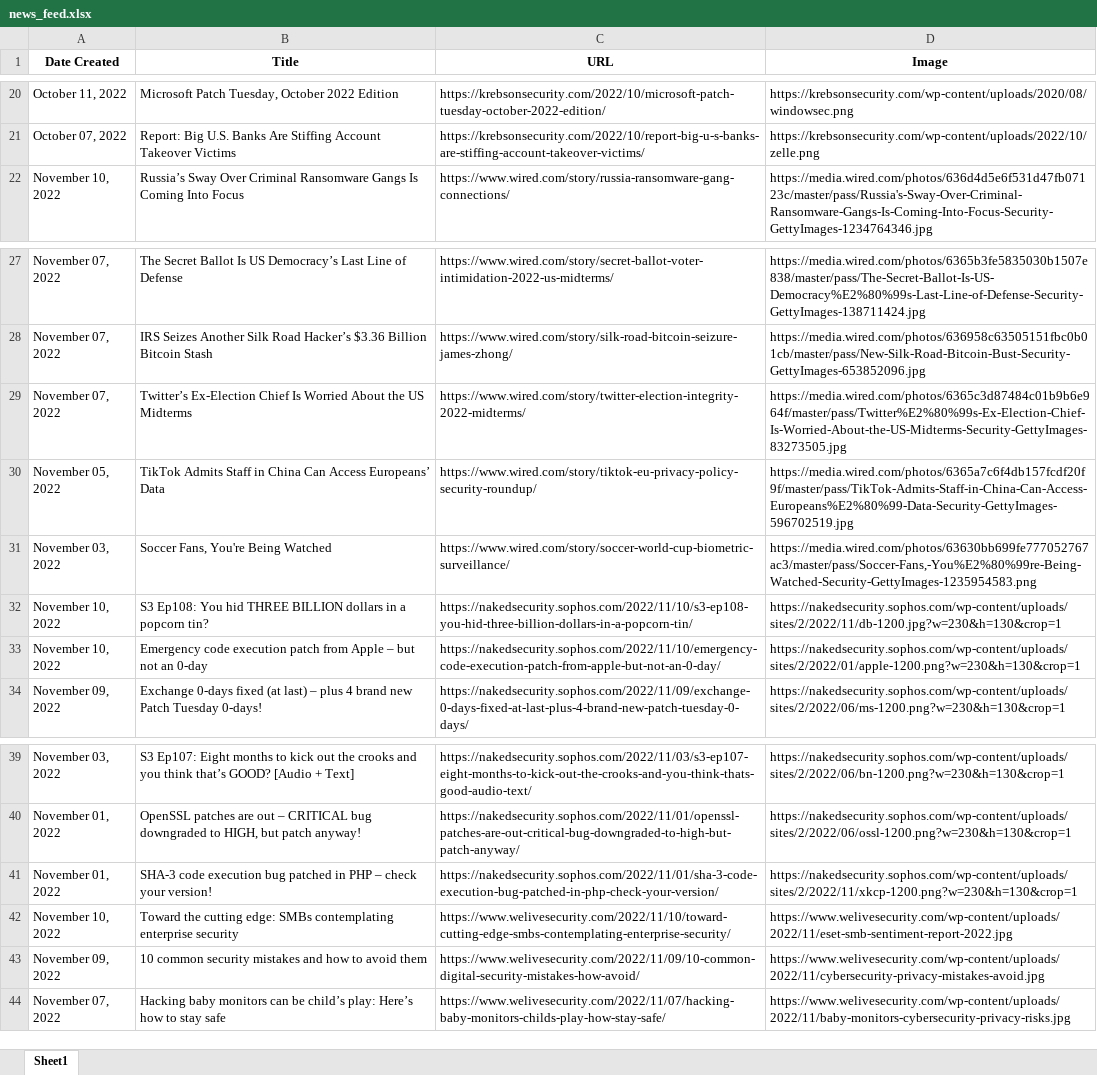
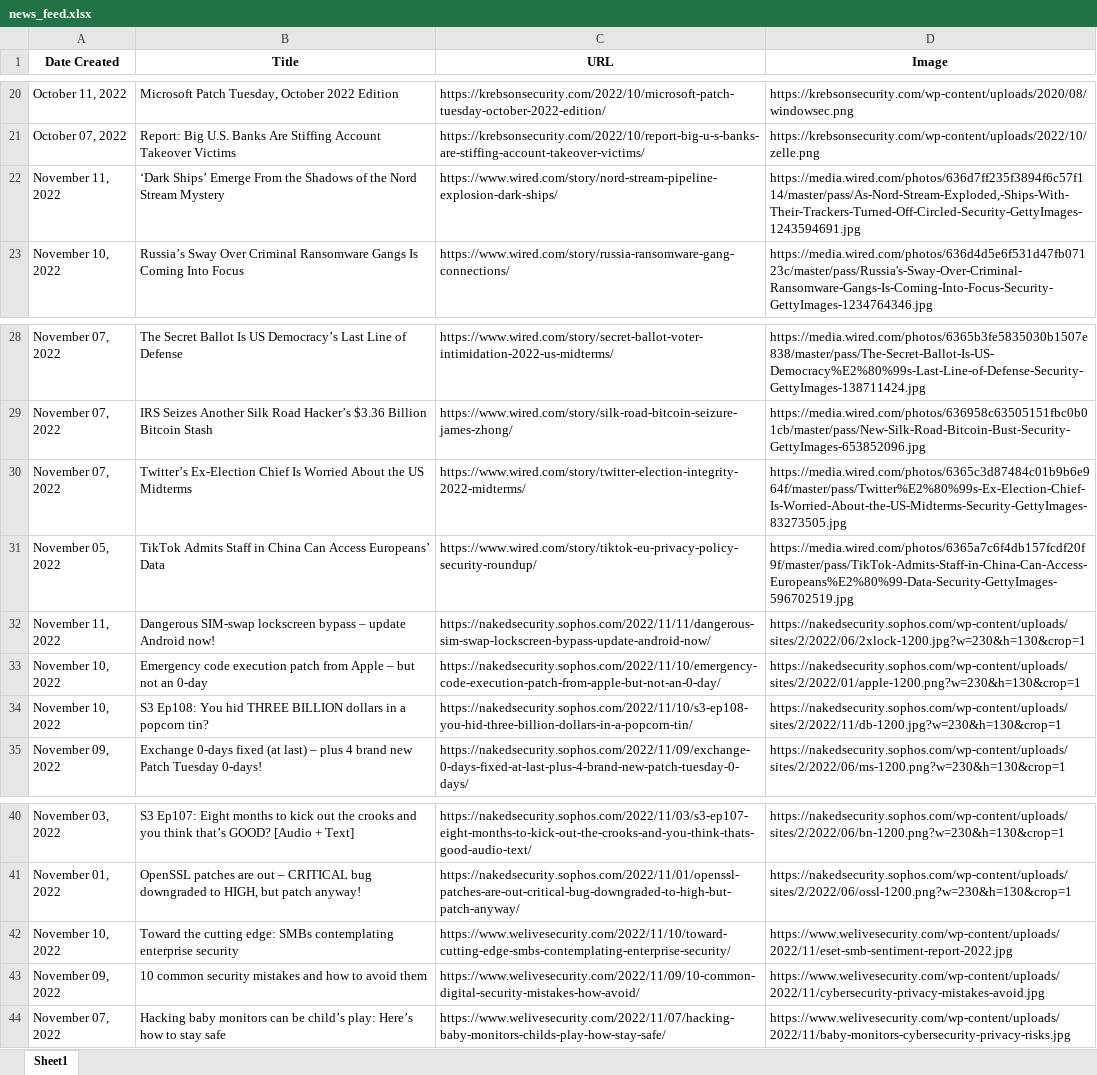
Before and after one commit to thecyberbytes/thecyberbytes.github.io, an Excel workbook: cyber_web/excels/news_feed.xlsx, sheet Sheet1, drawn as a sheet; only a part is shown, gaps mark what is left out; values as stored, in another font and other column widths than the file's, no borders; removed rows and columns are numbered as before the commit, all else as after; the diff names each change by its address in the sheet, - before the commit and + after, or states it on an @@ line.

```diff
--- a/cyber_web/excels/news_feed.xlsx (sheet Sheet1)
+++ b/cyber_web/excels/news_feed.xlsx (sheet Sheet1)
+row 22: November 11, 2022 | ‘Dark Ships’ Emerge From the Shadows of the Nord Stream Mystery | https://www.wired.com/story/nord-stream-pipeline-explosion-dark-ships/ | https://media.wired.com/photos/636d7ff235f3894f6c57f114/master/pass/As-Nord-Stream-Exploded,-Ships-With-Their-Trackers-Turned-Off-Circled-Security-GettyImages-1243594691.jpg
-row 31: November 03, 2022 | Soccer Fans, You're Being Watched | https://www.wired.com/story/soccer-world-cup-biometric-surveillance/ | https://media.wired.com/photos/63630bb699fe777052767ac3/master/pass/Soccer-Fans,-You%E2%80%99re-Being-Watched-Security-GettyImages-1235954583.png
+row 32: November 11, 2022 | Dangerous SIM-swap lockscreen bypass – update Android now! | https://nakedsecurity.sophos.com/2022/11/11/dangerous-sim-swap-lockscreen-bypass-update-android-now/ | https://nakedsecurity.sophos.com/wp-content/uploads/sites/2/2022/06/2xlock-1200.jpg?w=230&h=130&crop=1
-row 41: November 01, 2022 | SHA-3 code execution bug patched in PHP – check your version! | https://nakedsecurity.sophos.com/2022/11/01/sha-3-code-execution-bug-patched-in-php-check-your-version/ | https://nakedsecurity.sophos.com/wp-content/uploads/sites/2/2022/11/xkcp-1200.png?w=230&h=130&crop=1
```
Also changed, not shown: cyber_web/excels/blog_feed.xlsx, cyber_web/excels/news_categorized.xlsx, 26 other files.
